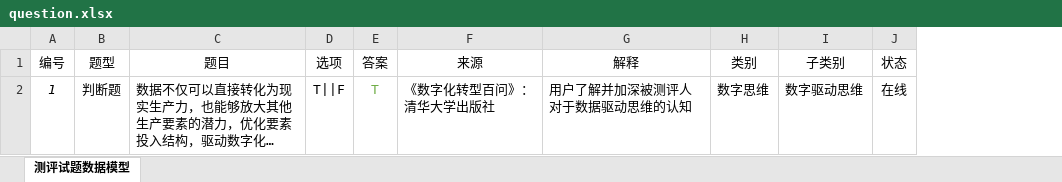
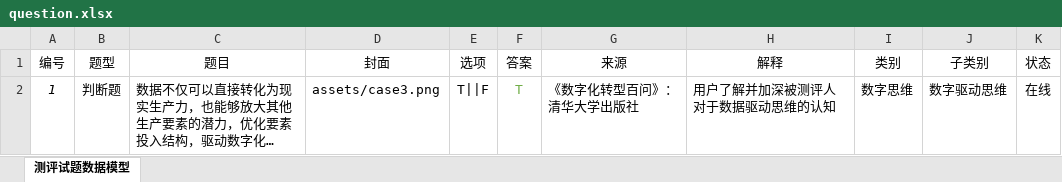
Before and after one commit to kkemao/ss100Web, an Excel workbook: public/question.xlsx, sheet 测评试题数据模型, drawn as a sheet; long unchanged cells end in …; values as stored, in another font and other column widths than the file's, no borders; the diff names each change by its address in the sheet, - before the commit and + after, or states it on an @@ line.

```diff
--- a/public/question.xlsx (sheet 测评试题数据模型)
+++ b/public/question.xlsx (sheet 测评试题数据模型)
+column D (封面), row 2: assets/case3.png
```
Also changed, not shown: public/article.xlsx, 8 other files.
